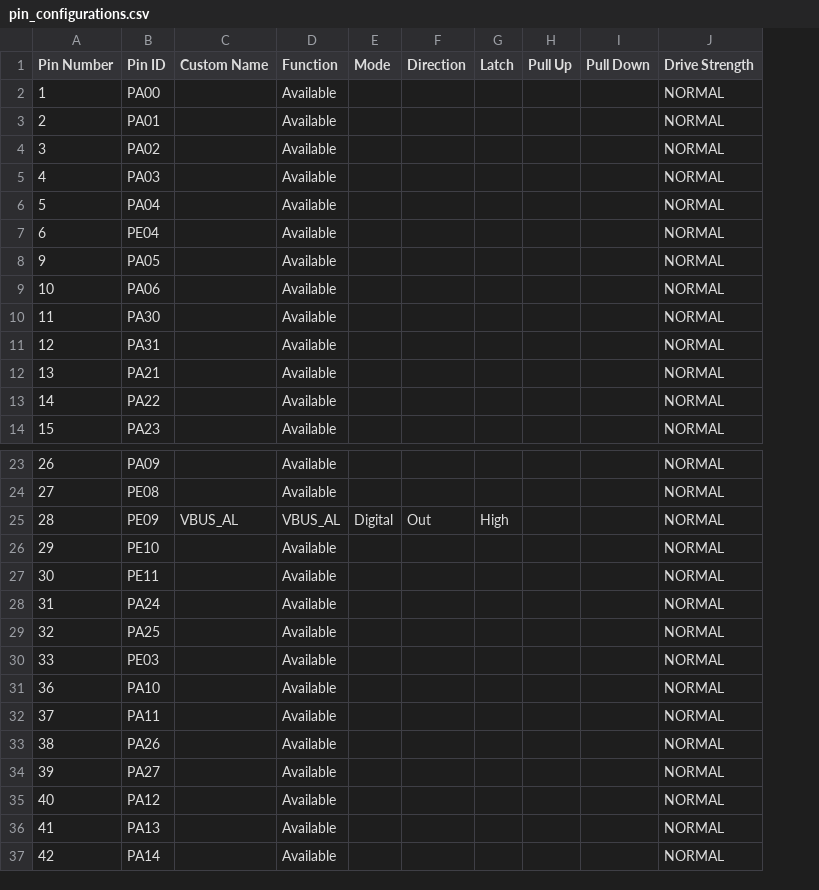
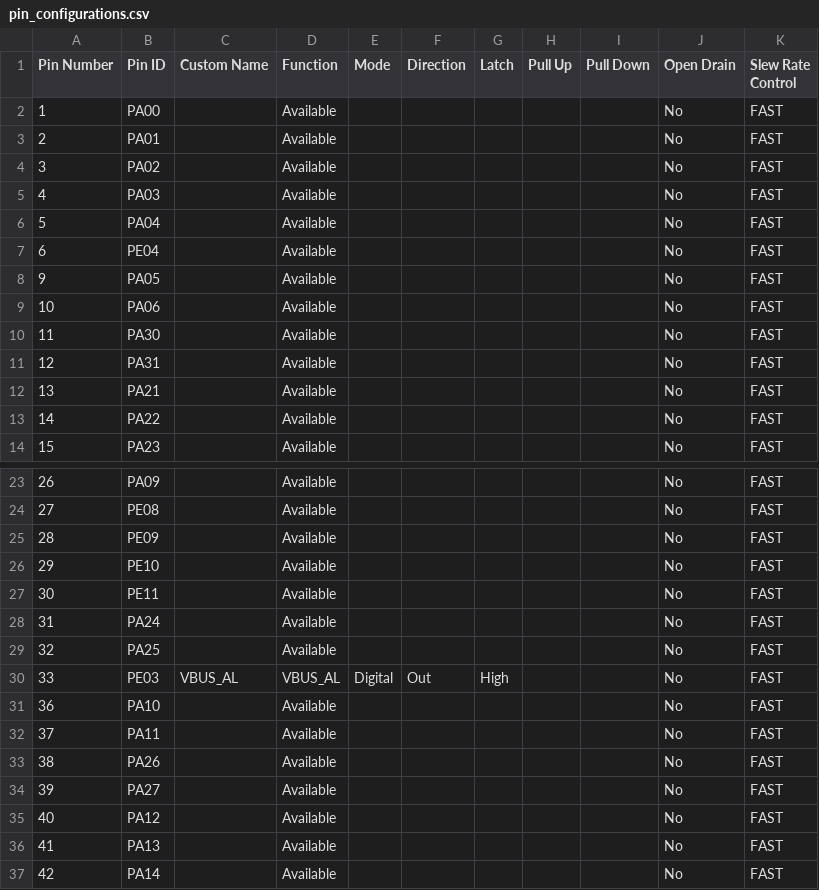
Before and after one commit to Microchip-MPLAB-Harmony/usb_apps_host, a CSV file: apps/msd_basic/firmware/src/config/pic32cz_ca80_curiosity_ultra_freertos/pin_configurations.csv, drawn as a sheet; only a part is shown, gaps mark what is left out; removed rows and columns are numbered as before the commit, all else as after; the diff names each change by its address in the sheet, - before the commit and + after, or states it on an @@ line.

Commit message:
[Apps.] Updated Vbus enable pin on PIC32CZ CA80 msd_basic_freertos host demos.[MH3-82696]

```diff
--- a/apps/msd_basic/firmware/src/config/pic32cz_ca80_curiosity_ultra_freertos/pin_configurations.csv
+++ b/apps/msd_basic/firmware/src/config/pic32cz_ca80_curiosity_ultra_freertos/pin_configurations.csv
-column J (Drive Strength), rows 2-14: all NORMAL; rows 23-37: all NORMAL
+column J (Open Drain), rows 2-14: all No; rows 23-37: all No
+column K (Slew Rate Control), rows 2-14: all FAST; rows 23-37: all FAST
-C25 (Custom Name): VBUS_AL
+C25 (Custom Name): (empty)
-D25 (Function): VBUS_AL
+D25 (Function): Available
-E25 (Mode): Digital
+E25 (Mode): (empty)
-F25 (Direction): Out
+F25 (Direction): (empty)
-G25 (Latch): High
+G25 (Latch): (empty)
-C30 (Custom Name): (empty)
+C30 (Custom Name): VBUS_AL
-D30 (Function): Available
+D30 (Function): VBUS_AL
-E30 (Mode): (empty)
+E30 (Mode): Digital
-F30 (Direction): (empty)
+F30 (Direction): Out
-G30 (Latch): (empty)
+G30 (Latch): High
```
Also changed, not shown: 54 other files.
